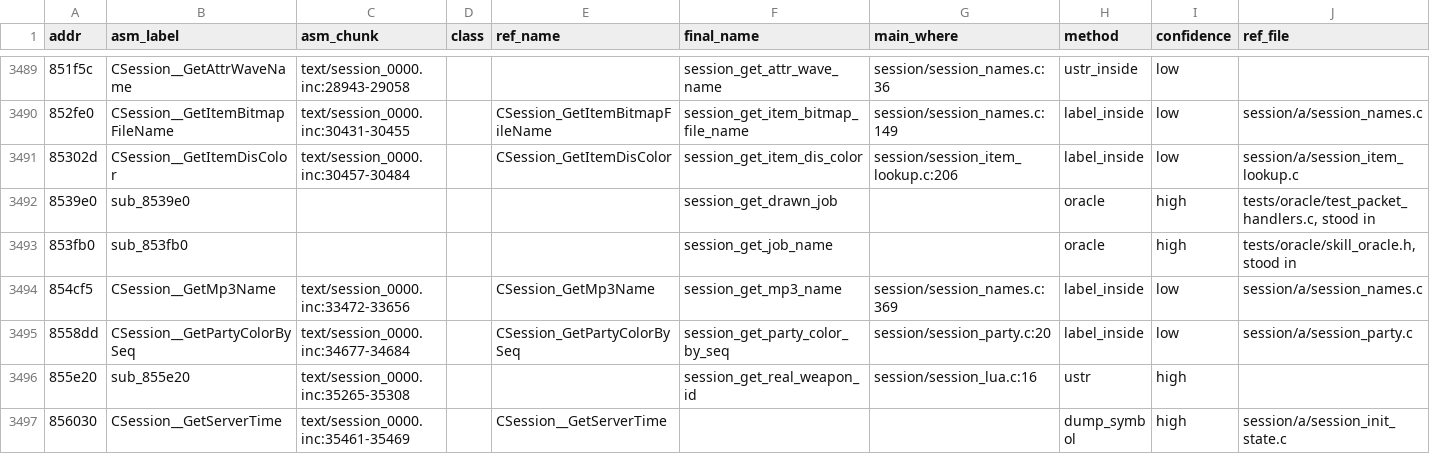
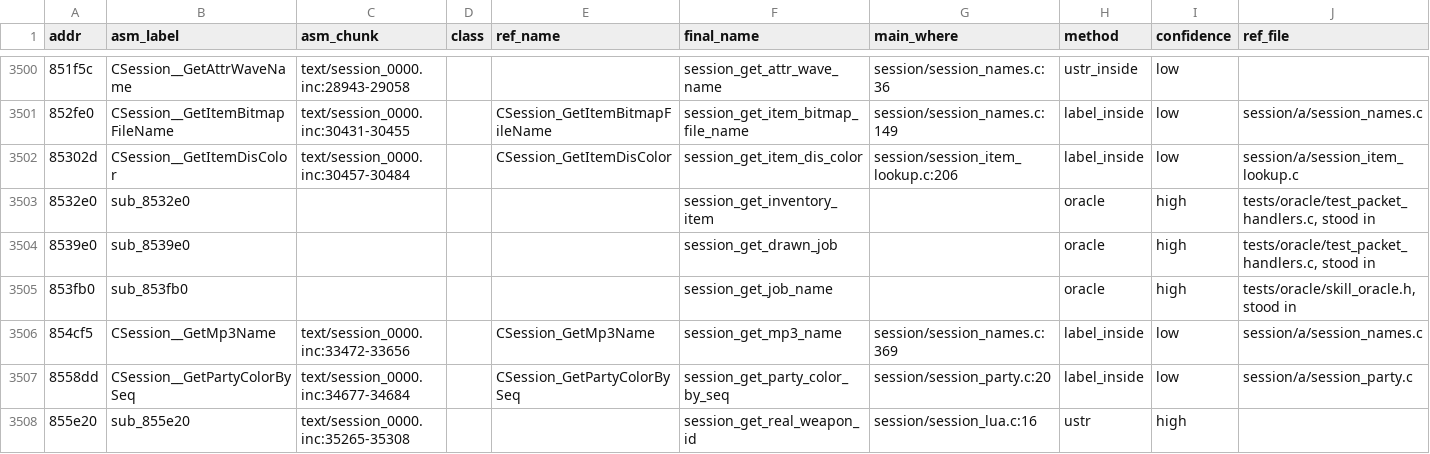
Before and after one commit to HampterDev/2022-04-06-ragexe-in-c, a TSV file: tools/funcmap/function_map.tsv, drawn as a sheet; only a part is shown, gaps mark what is left out; the shorter side is filled out with more unchanged rows; the diff covers the shown part only; the diff names each change by its address in the sheet, - before the commit and + after, or states it on an @@ line.

Commit message:
tools/funcmap: pairs from the item list oracle

```diff
--- a/tools/funcmap/function_map.tsv
+++ b/tools/funcmap/function_map.tsv
+row 3503: 8532e0 | sub_8532e0 |  |  |  | session_get_inventory_item |  | oracle | high | tests/oracle/test_packet_handlers.c, stood in
```
Also changed, not shown: 20 added rows, 1 removed row and 15 edited cells elsewhere in this file, tools/funcmap/oracle_pairs.tsv.
